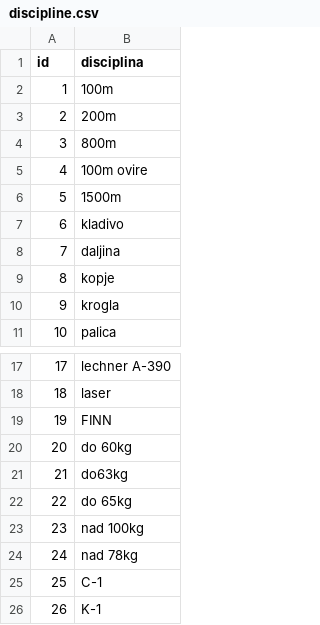
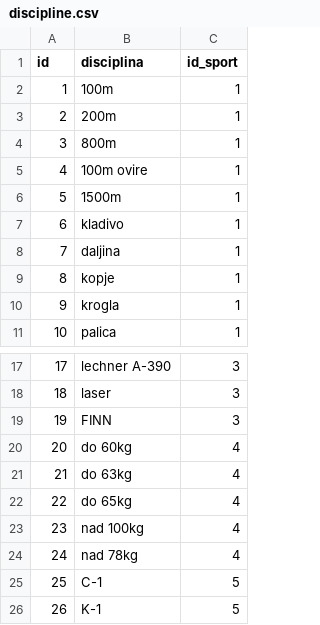
Before and after one commit to TjasaKosenina/olimpijske-igre, a CSV file: Podatki/discipline.csv, drawn as a sheet; only a part is shown, gaps mark what is left out; the diff names each change by its address in the sheet, - before the commit and + after, or states it on an @@ line.

Commit message:
Združila datoteki discipline in sporti_discipline v eno datoteko discipline

```diff
--- a/Podatki/discipline.csv
+++ b/Podatki/discipline.csv
+column C (id_sport), rows 2-11: all 1; rows 17-26: 3 | 3 | 3 | 4 | 4 | 4 | 4 | 4 | 5 | 5
-B21 (disciplina): do63kg
+B21 (disciplina): do 63kg
```
Also changed, not shown: 1 other file.
